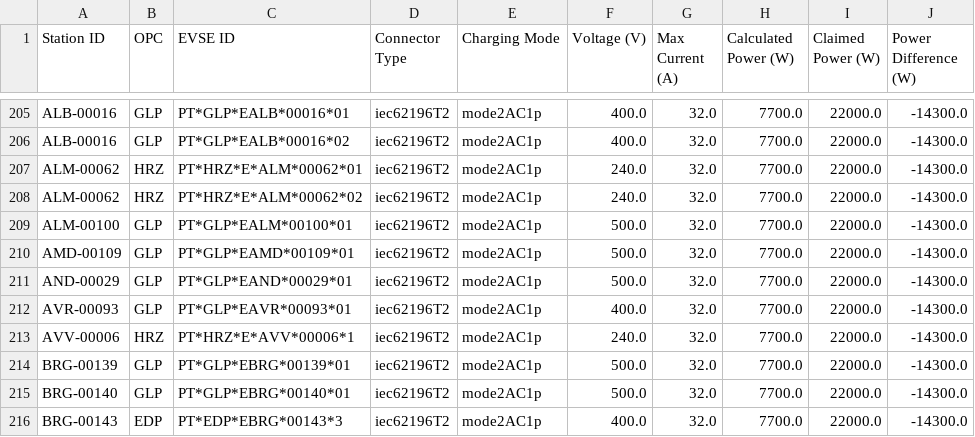
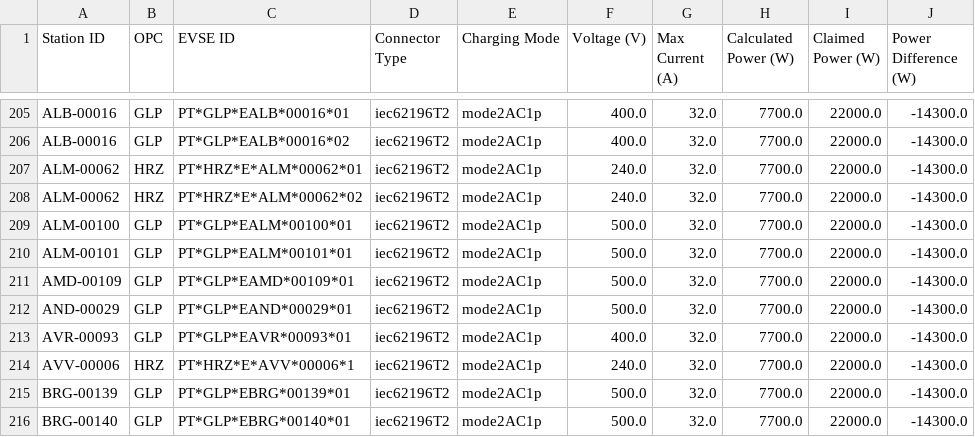
Before and after one commit to avataranedotas/get_NAP_mobie, a CSV file: power_table.csv, drawn as a sheet; only a part is shown, gaps mark what is left out; the shorter side is filled out with more unchanged rows.

```diff
--- a/power_table.csv
+++ b/power_table.csv
@@ -209,2 +209,3 @@ ALM-00062;HRZ;PT*HRZ*E*ALM*00062*02;iec62196T2;mode2AC1p;240.0;32.0;7700.0;22000
 ALM-00100;GLP;PT*GLP*EALM*00100*01;iec62196T2;mode2AC1p;500.0;32.0;7700.0;22000.0;-14300.0
+ALM-00101;GLP;PT*GLP*EALM*00101*01;iec62196T2;mode2AC1p;500.0;32.0;7700.0;22000.0;-14300.0
 AMD-00109;GLP;PT*GLP*EAMD*00109*01;iec62196T2;mode2AC1p;500.0;32.0;7700.0;22000.0;-14300.0
```
Also changed, not shown: opc_counts.csv, opc_counts.tsv, 10 other files.
